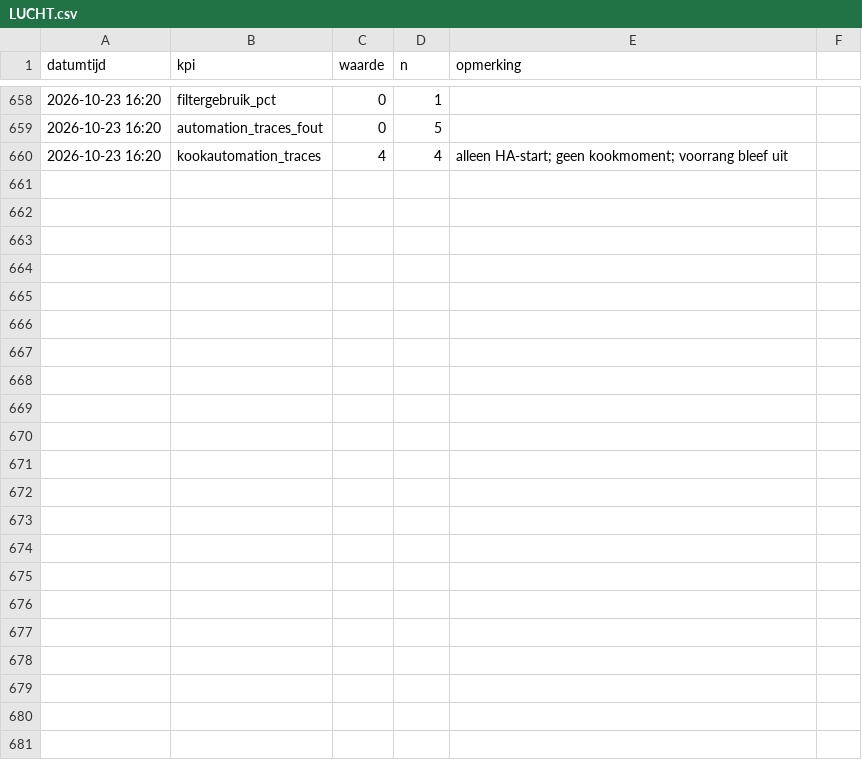
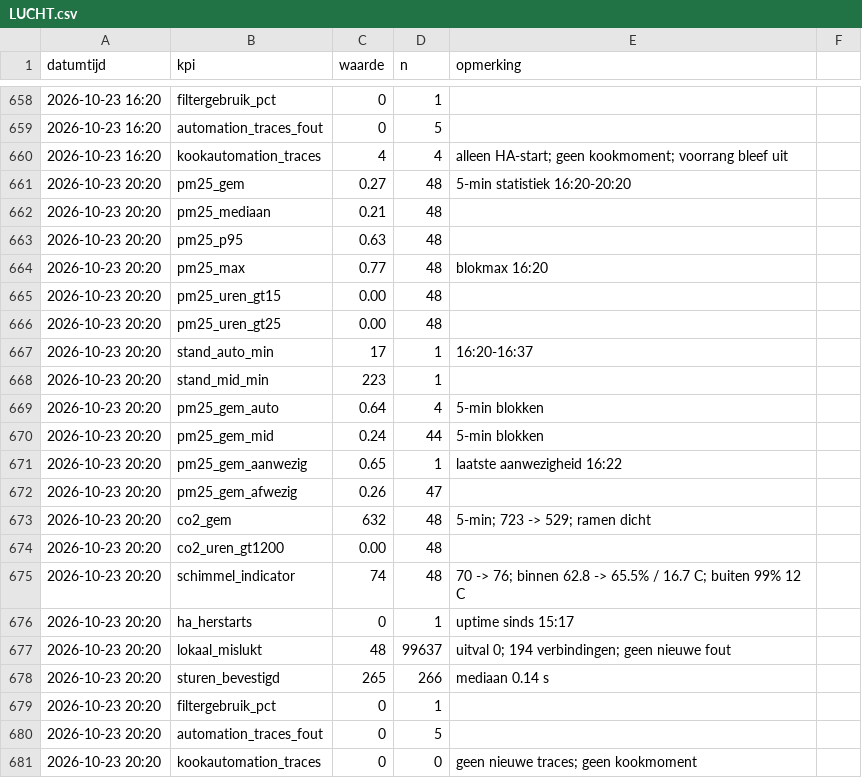
Before and after one commit to Roedie84/Energy-Management-System, a CSV file: LUCHT.csv, drawn as a sheet; only a part is shown, gaps mark what is left out; the diff names each change by its address in the sheet, - before the commit and + after, or states it on an @@ line.

```diff
--- a/LUCHT.csv
+++ b/LUCHT.csv
+row 661: 2026-10-23 20:20 | pm25_gem | 0.27 | 48 | 5-min statistiek 16:20-20:20
+row 662: 2026-10-23 20:20 | pm25_mediaan | 0.21 | 48
+row 663: 2026-10-23 20:20 | pm25_p95 | 0.63 | 48
+row 664: 2026-10-23 20:20 | pm25_max | 0.77 | 48 | blokmax 16:20
+row 665: 2026-10-23 20:20 | pm25_uren_gt15 | 0.00 | 48
+row 666: 2026-10-23 20:20 | pm25_uren_gt25 | 0.00 | 48
+row 667: 2026-10-23 20:20 | stand_auto_min | 17 | 1 | 16:20-16:37
+row 668: 2026-10-23 20:20 | stand_mid_min | 223 | 1
+row 669: 2026-10-23 20:20 | pm25_gem_auto | 0.64 | 4 | 5-min blokken
+row 670: 2026-10-23 20:20 | pm25_gem_mid | 0.24 | 44 | 5-min blokken
+row 671: 2026-10-23 20:20 | pm25_gem_aanwezig | 0.65 | 1 | laatste aanwezigheid 16:22
+row 672: 2026-10-23 20:20 | pm25_gem_afwezig | 0.26 | 47
+row 673: 2026-10-23 20:20 | co2_gem | 632 | 48 | 5-min; 723 -> 529; ramen dicht
+row 674: 2026-10-23 20:20 | co2_uren_gt1200 | 0.00 | 48
+row 675: 2026-10-23 20:20 | schimmel_indicator | 74 | 48 | 70 -> 76; binnen 62.8 -> 65.5% / 16.7 C; buiten 99% 12 C
+row 676: 2026-10-23 20:20 | ha_herstarts | 0 | 1 | uptime sinds 15:17
+row 677: 2026-10-23 20:20 | lokaal_mislukt | 48 | 99637 | uitval 0; 194 verbindingen; geen nieuwe fout
+row 678: 2026-10-23 20:20 | sturen_bevestigd | 265 | 266 | mediaan 0.14 s
+row 679: 2026-10-23 20:20 | filtergebruik_pct | 0 | 1
+row 680: 2026-10-23 20:20 | automation_traces_fout | 0 | 5
+row 681: 2026-10-23 20:20 | kookautomation_traces | 0 | 0 | geen nieuwe traces; geen kookmoment
```
Also changed, not shown: 1 other file.
